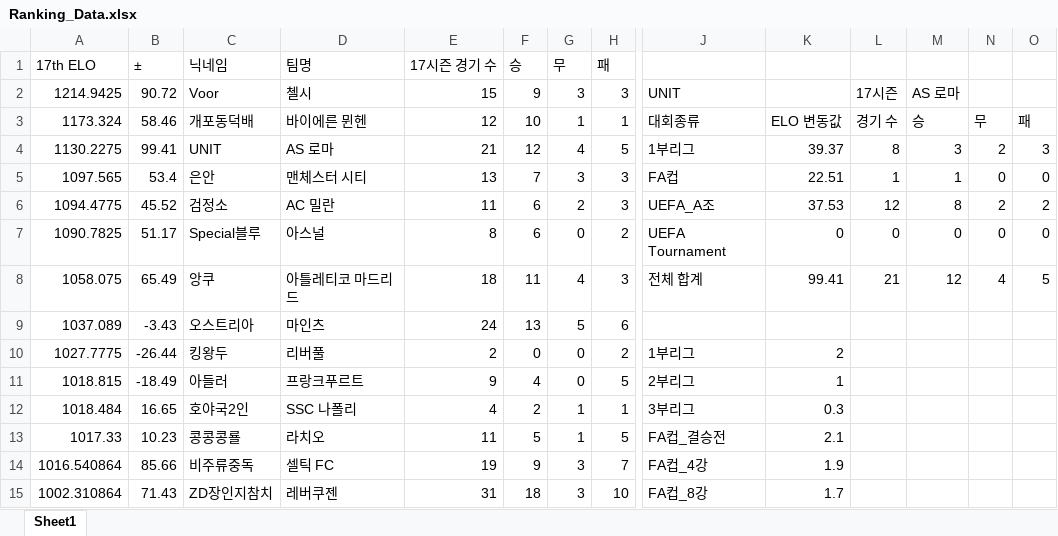
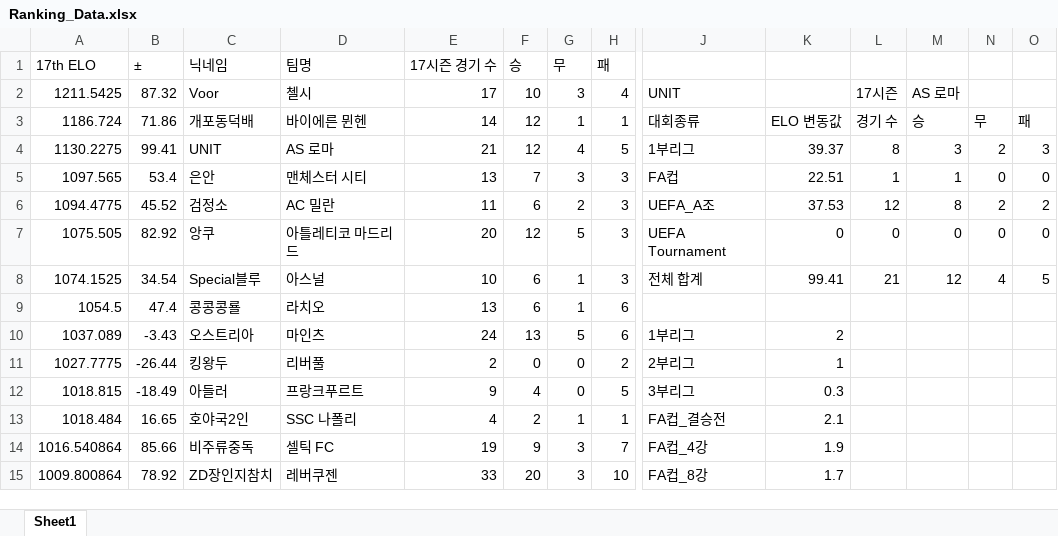
Before and after one commit to xldyxl/AllStar-Ranking-ELO-, an Excel workbook: Ranking_Data.xlsx, sheet Sheet1, drawn as a sheet; only a part is shown, gaps mark what is left out; values as stored, in another font and other column widths than the file's, no borders; removed rows and columns are numbered as before the commit, all else as after; rows hold the shown columns only; the diff covers the shown part only; the diff names each change by its address in the sheet, - before the commit and + after, or states it on an @@ line.

Commit message:
Update: Ranking Data (11:38:50)

```diff
--- a/Ranking_Data.xlsx (sheet Sheet1)
+++ b/Ranking_Data.xlsx (sheet Sheet1)
-A2 (17th ELO): 1214.9425
+A2 (17th ELO): 1211.5425
-B2 (±): 90.72
+B2 (±): 87.32
-E2 (17시즌 경기 수): 15
+E2 (17시즌 경기 수): 17
-F2 (승): 9
+F2 (승): 10
-H2 (패): 3
+H2 (패): 4
-A3 (17th ELO): 1173.324
+A3 (17th ELO): 1186.724
-B3 (±): 58.46
+B3 (±): 71.86
-E3 (17시즌 경기 수): 12
+E3 (17시즌 경기 수): 14
-F3 (승): 10
+F3 (승): 12
-row 7: 1090.7825 | 51.17 | Special블루 | 아스널 | 8 | 6 | 0 | 2 | UEFA Tournament | 0 | 0 | 0 | 0 | 0
+row 7: 1075.505 | 82.92 | 앙쿠 | 아틀레티코 마드리드 | 20 | 12 | 5 | 3 | UEFA Tournament | 0 | 0 | 0 | 0 | 0
-A8 (17th ELO): 1058.075
+A8 (17th ELO): 1074.1525
-B8 (±): 65.49
+B8 (±): 34.54
-C8 (닉네임): 앙쿠
+C8 (닉네임): Special블루
-D8 (팀명): 아틀레티코 마드리드
+D8 (팀명): 아스널
-E8 (17시즌 경기 수): 18
+E8 (17시즌 경기 수): 10
-F8 (승): 11
+F8 (승): 6
-G8 (무): 4
+G8 (무): 1
+row 9: 1054.5 | 47.4 | 콩콩콩룔 | 라치오 | 13 | 6 | 1 | 6
-J10: (empty)
+J10: 1부리그
-K10: (empty)
+K10: 2
-J11: 1부리그
+J11: 2부리그
-K11: 2
+K11: 1
-J12: 2부리그
+J12: 3부리그
-K12: 1
+K12: 0.3
-J13: 3부리그
+J13: FA컵_결승전
-K13: 0.3
+K13: 2.1
-row 13: 1017.33 | 10.23 | 콩콩콩룔 | 라치오 | 11 | 5 | 1 | 5 | FA컵_결승전 | 2.1
-A15 (17th ELO): 1002.310864
+A15 (17th ELO): 1009.800864
-B15 (±): 71.43
+B15 (±): 78.92
-E15 (17시즌 경기 수): 31
+E15 (17시즌 경기 수): 33
-F15 (승): 18
+F15 (승): 20
```
Also changed, not shown: 2 added rows, 2 removed rows and 7 edited cells elsewhere in this sheet.
